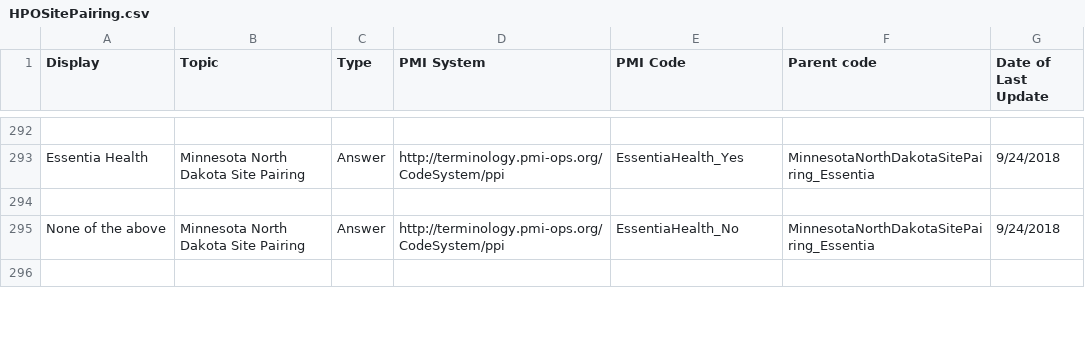
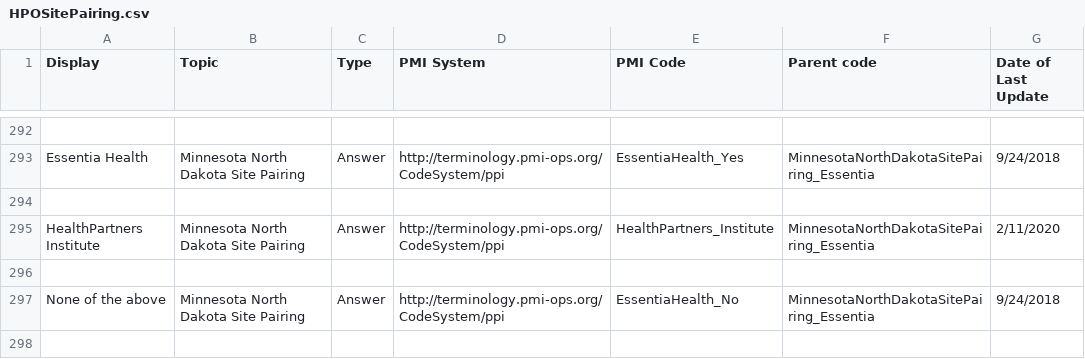
Before and after one commit to all-of-us-terminology/codebook-to-fhir, a CSV file: sheets/HPOSitePairing.csv, drawn as a sheet; only a part is shown, gaps mark what is left out; the diff names each change by its address in the sheet, - before the commit and + after, or states it on an @@ line.

```diff
--- a/sheets/HPOSitePairing.csv
+++ b/sheets/HPOSitePairing.csv
+row 295: HealthPartners Institute | Minnesota North Dakota Site Pairing | Answer | http://terminology.pmi-ops.org/CodeSystem/ppi | HealthPartners_Institute | MinnesotaNorthDakotaSitePairing_Essentia | 2/11/2020
+row 296: (empty)
```
Also changed, not shown: 3 other files.
